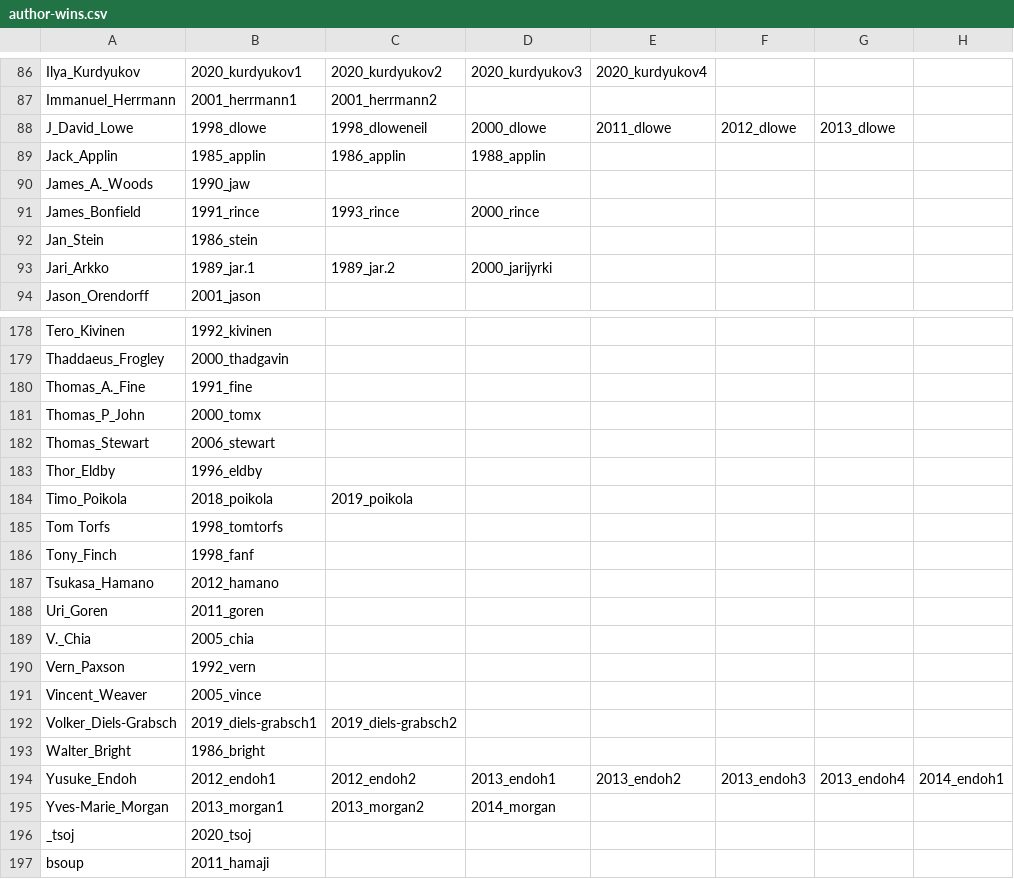
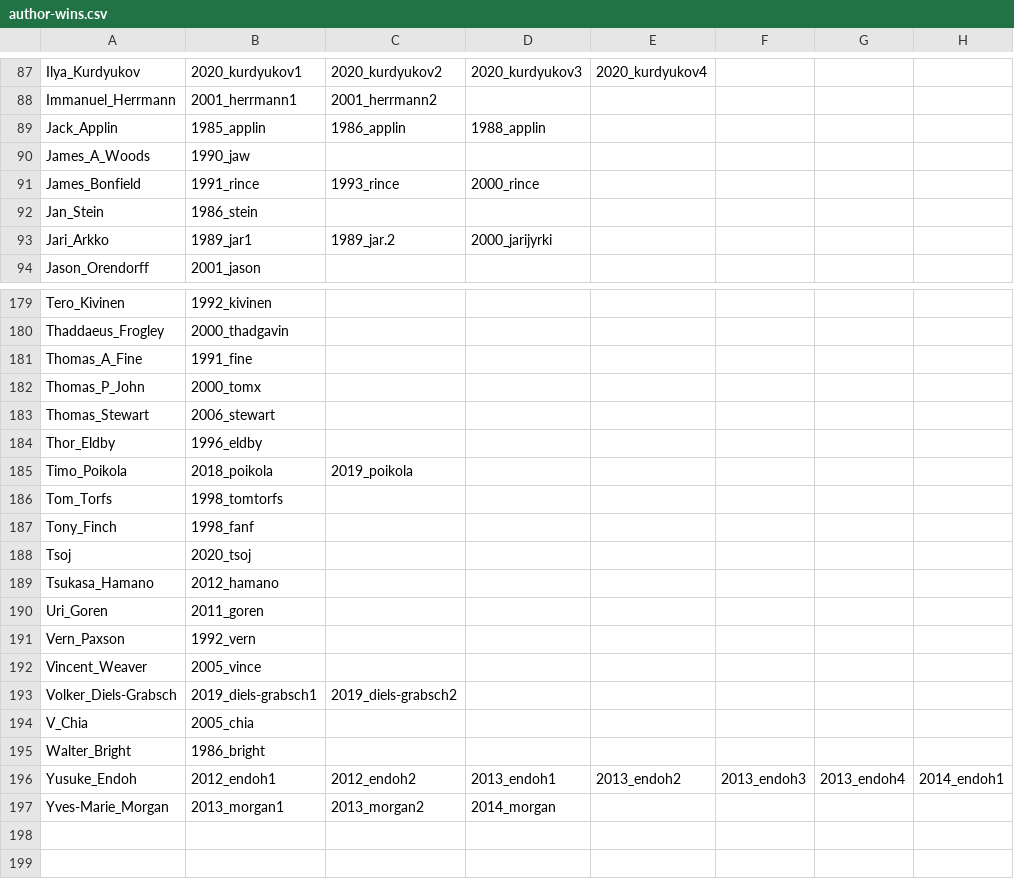
Before and after one commit to ioccc-src/winner, a CSV file: tmp/author-wins.csv, drawn as a sheet; only a part is shown, gaps mark what is left out; removed rows and columns are numbered as before the commit, all else as after; rows hold the shown columns only; the diff covers the shown part only; the diff names each change by its address in the sheet, - before the commit and + after, or states it on an @@ line.

```diff
--- a/tmp/author-wins.csv
+++ b/tmp/author-wins.csv
@@ row 88 moved to row 108: J_David_Lowe @@
-A90: James_A._Woods
+A90: James_A_Woods
-B93: 1989_jar.1
+B93: 1989_jar1
-A181: Thomas_A._Fine
+A181: Thomas_A_Fine
-A186: Tom Torfs
+A186: Tom_Torfs
+row 188: Tsoj | 2020_tsoj
-row 189: V._Chia | 2005_chia
+row 194: V_Chia | 2005_chia
-row 196: _tsoj | 2020_tsoj
-row 197: bsoup | 2011_hamaji
```
Also changed, not shown: 3 added rows, 2 removed rows, 9 moved rows and 13 edited cells elsewhere in this file, 2 other files.
